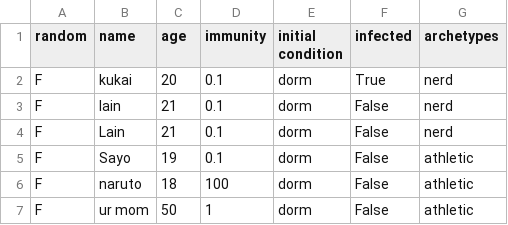
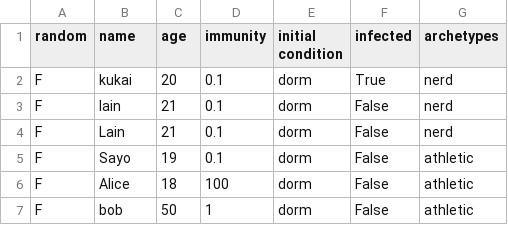
Before and after one commit to kukaiN/modeling_in_python, a CSV file: corona_model/configuration/agents.csv, drawn as a sheet.

```diff
--- a/corona_model/configuration/agents.csv
+++ b/corona_model/configuration/agents.csv
@@ -5,3 +5,3 @@ F, Lain,21,0.1,dorm, False, nerd
 F, Sayo, 19,  0.1,dorm, False, athletic
-F, naruto, 18,  100, dorm, False, athletic
-F, ur mom, 50,  1, dorm, False, athletic
+F, Alice, 18,  100, dorm, False, athletic
+F, bob, 50,  1, dorm, False, athletic
```
Also changed, not shown: 1 other file.
